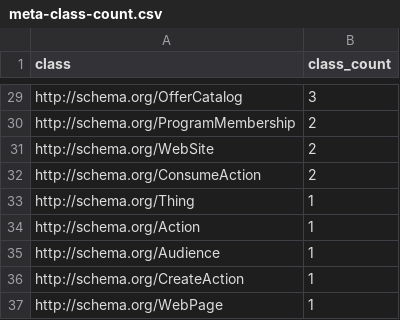
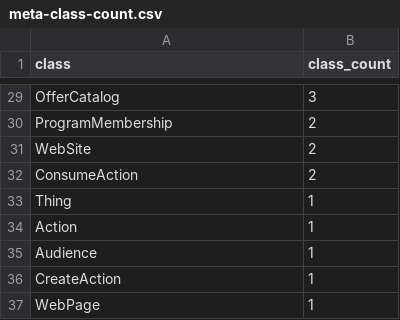
Before and after one commit to earthcubearchitecture-project418/assay-data, a CSV file: meta-class-count.csv, drawn as a sheet; only a part is shown, gaps mark what is left out; the diff covers the shown part only.

```diff
--- a/meta-class-count.csv
+++ b/meta-class-count.csv
@@ -29,9 +29,9 @@
-"http://schema.org/OfferCatalog",3
-"http://schema.org/ProgramMembership",2
-"http://schema.org/WebSite",2
-"http://schema.org/ConsumeAction",2
-"http://schema.org/Thing",1
-"http://schema.org/Action",1
-"http://schema.org/Audience",1
-"http://schema.org/CreateAction",1
-"http://schema.org/WebPage",1
+"OfferCatalog",3
+"ProgramMembership",2
+"WebSite",2
+"ConsumeAction",2
+"Thing",1
+"Action",1
+"Audience",1
+"CreateAction",1
+"WebPage",1
```
Also changed, not shown: 24 edited cells elsewhere in this file.
